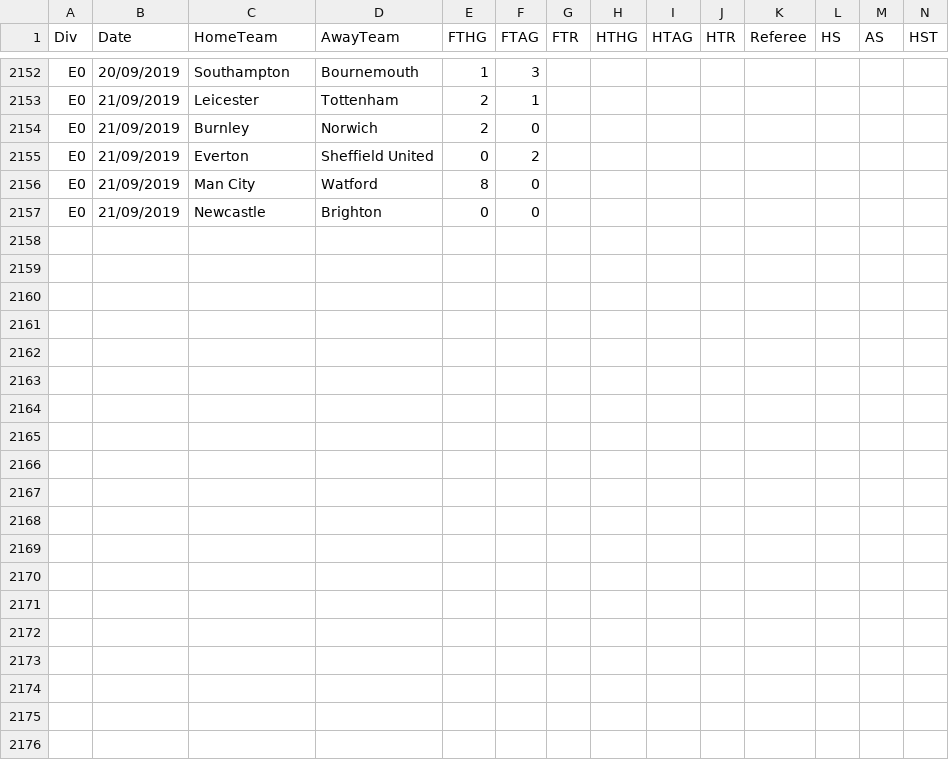
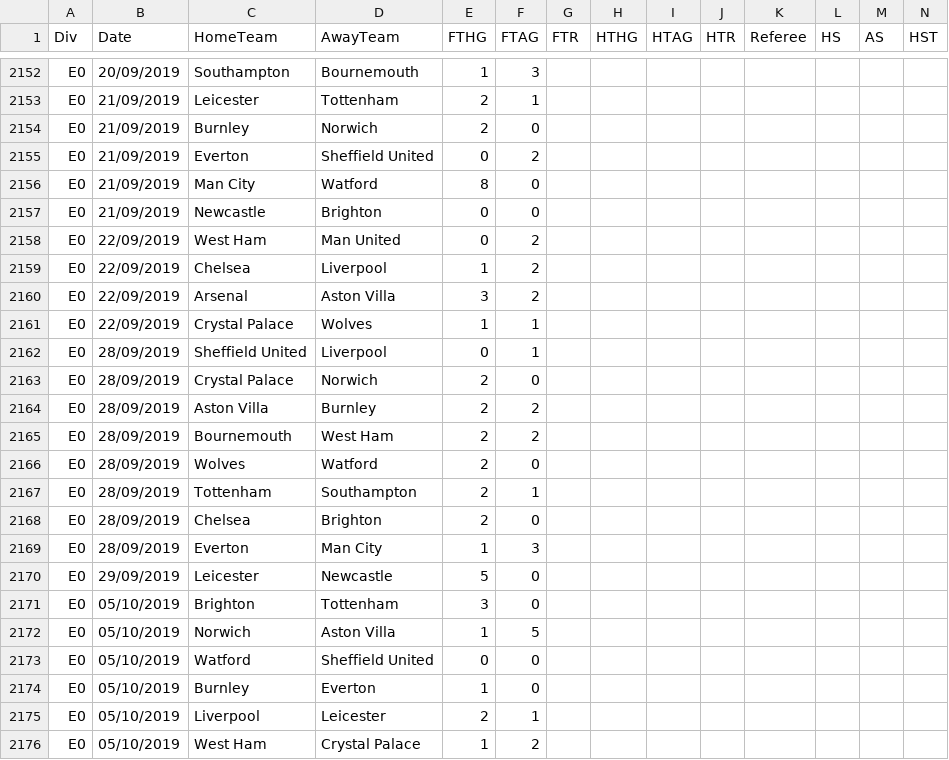
Before and after one commit to PhilipWinchester/PhilipWinchester.github.io, a CSV file: Data/Match Data.csv, drawn as a sheet; only a part is shown, gaps mark what is left out; rows hold the shown columns only; the diff names each change by its address in the sheet, - before the commit and + after, or states it on an @@ line.

```diff
--- a/Data/Match Data.csv
+++ b/Data/Match Data.csv
+row 2158: E0 | 22/09/2019 | West Ham | Man United | 0 | 2
+row 2159: E0 | 22/09/2019 | Chelsea | Liverpool | 1 | 2
+row 2160: E0 | 22/09/2019 | Arsenal | Aston Villa | 3 | 2
+row 2161: E0 | 22/09/2019 | Crystal Palace | Wolves | 1 | 1
+row 2162: E0 | 28/09/2019 | Sheffield United | Liverpool | 0 | 1
+row 2163: E0 | 28/09/2019 | Crystal Palace | Norwich | 2 | 0
+row 2164: E0 | 28/09/2019 | Aston Villa | Burnley | 2 | 2
+row 2165: E0 | 28/09/2019 | Bournemouth | West Ham | 2 | 2
+row 2166: E0 | 28/09/2019 | Wolves | Watford | 2 | 0
+row 2167: E0 | 28/09/2019 | Tottenham | Southampton | 2 | 1
+row 2168: E0 | 28/09/2019 | Chelsea | Brighton | 2 | 0
+row 2169: E0 | 28/09/2019 | Everton | Man City | 1 | 3
+row 2170: E0 | 29/09/2019 | Leicester | Newcastle | 5 | 0
+row 2171: E0 | 05/10/2019 | Brighton | Tottenham | 3 | 0
+row 2172: E0 | 05/10/2019 | Norwich | Aston Villa | 1 | 5
+row 2173: E0 | 05/10/2019 | Watford | Sheffield United | 0 | 0
+row 2174: E0 | 05/10/2019 | Burnley | Everton | 1 | 0
+row 2175: E0 | 05/10/2019 | Liverpool | Leicester | 2 | 1
+row 2176: E0 | 05/10/2019 | West Ham | Crystal Palace | 1 | 2
```
Also changed, not shown: 8 other files.
